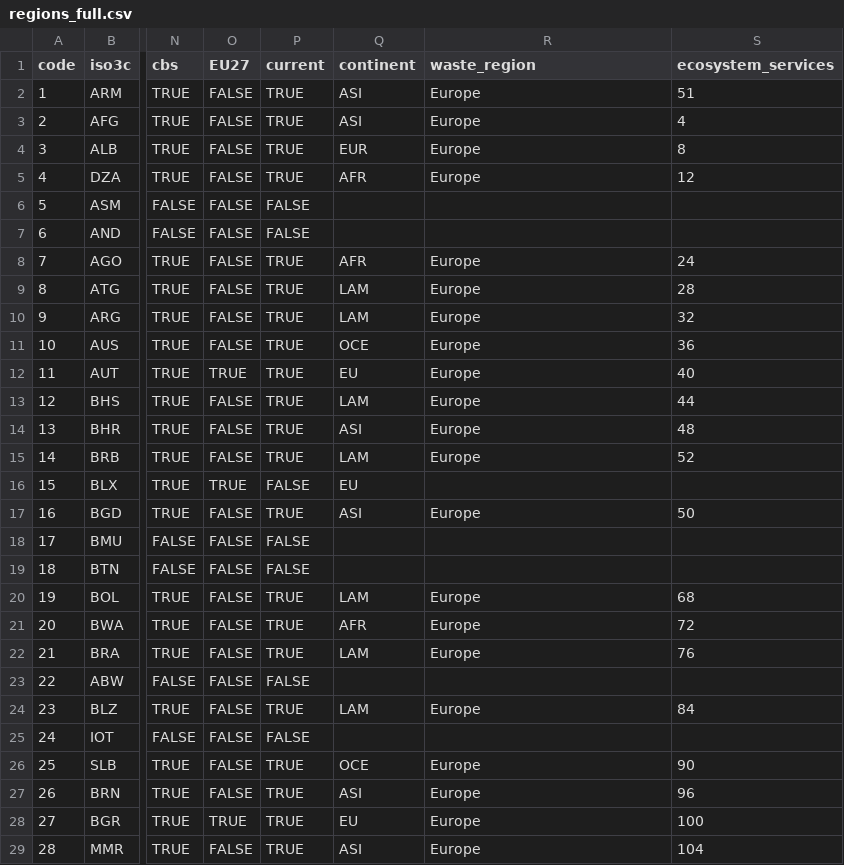
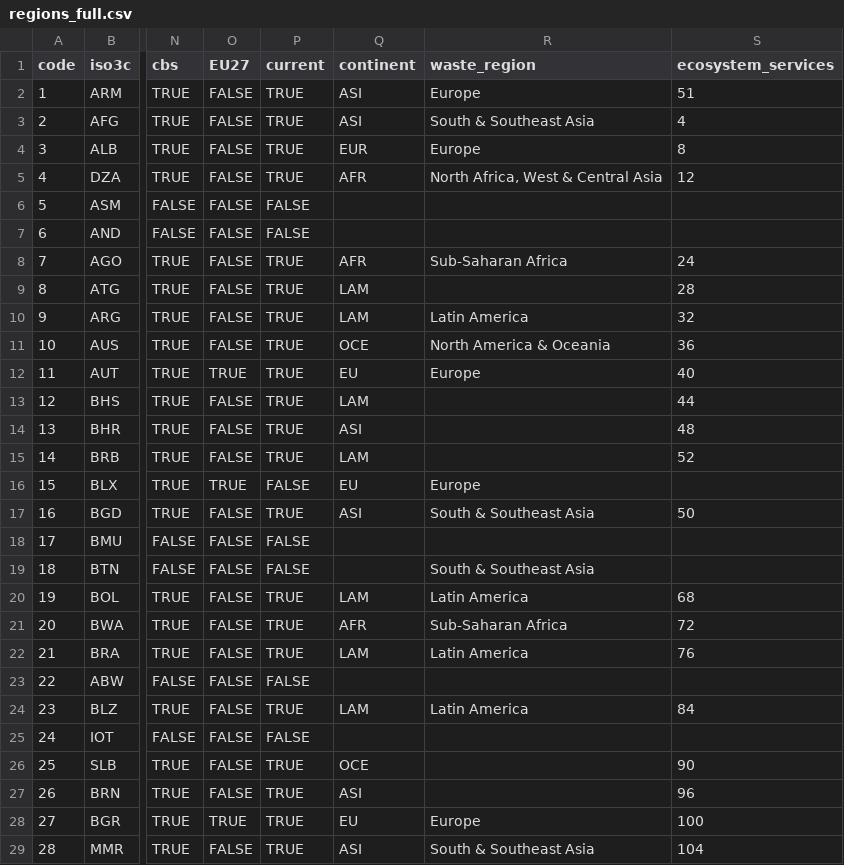
Before and after one commit to fineprint-global/fabio, a CSV file: inst/regions_full.csv, drawn as a sheet; only a part is shown, gaps mark what is left out; the diff covers the shown part only; the diff names each change by its address in the sheet, - before the commit and + after, or states it on an @@ line.

Commit message:
Correct waste regions

```diff
--- a/inst/regions_full.csv
+++ b/inst/regions_full.csv
-R3 (waste_region): Europe
+R3 (waste_region): South & Southeast Asia
-R5 (waste_region): Europe
+R5 (waste_region): North Africa, West & Central Asia
-R8 (waste_region): Europe
+R8 (waste_region): Sub-Saharan Africa
-R9 (waste_region): Europe
+R9 (waste_region): (empty)
-R10 (waste_region): Europe
+R10 (waste_region): Latin America
-R11 (waste_region): Europe
+R11 (waste_region): North America & Oceania
-R13:R15 (waste_region): Europe
+R13:R15 (waste_region): (empty)
-R16 (waste_region): (empty)
+R16 (waste_region): Europe
-R17 (waste_region): Europe
+R17 (waste_region): South & Southeast Asia
-R19 (waste_region): (empty)
+R19 (waste_region): South & Southeast Asia
-R20 (waste_region): Europe
+R20 (waste_region): Latin America
-R21 (waste_region): Europe
+R21 (waste_region): Sub-Saharan Africa
-R22 (waste_region): Europe
+R22 (waste_region): Latin America
-R24 (waste_region): Europe
+R24 (waste_region): Latin America
-R26:R27 (waste_region): Europe
+R26:R27 (waste_region): (empty)
-R29 (waste_region): Europe
+R29 (waste_region): South & Southeast Asia
```
Also changed, not shown: 154 edited cells elsewhere in this file.
